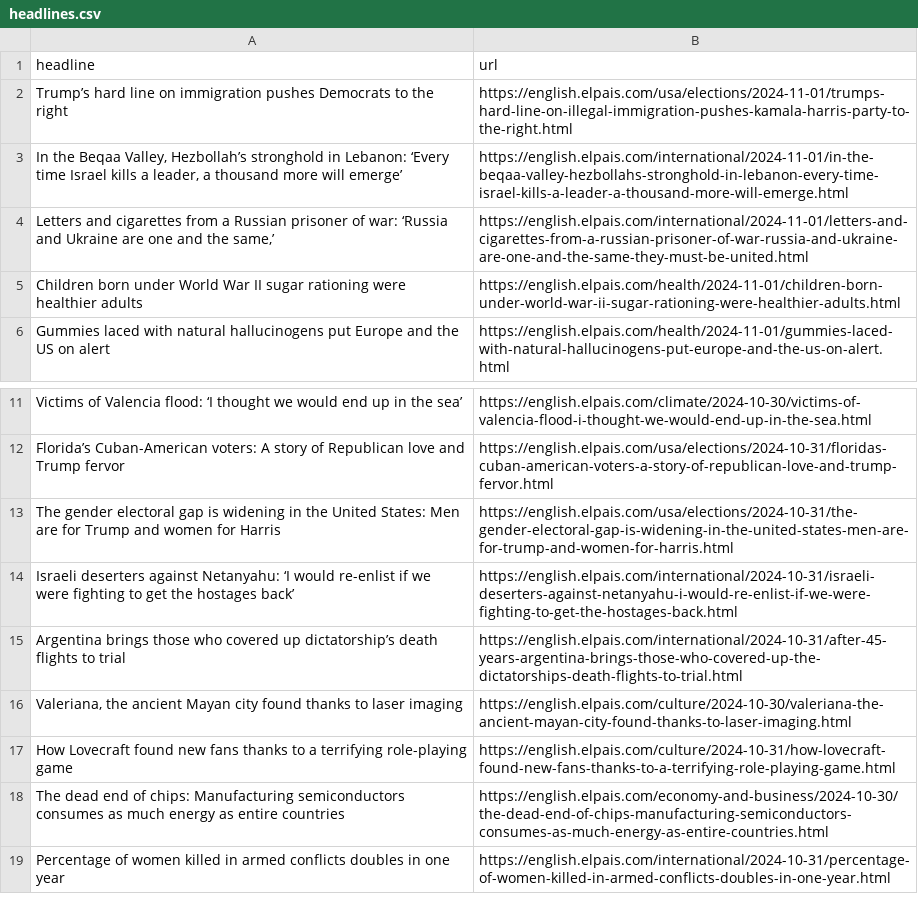
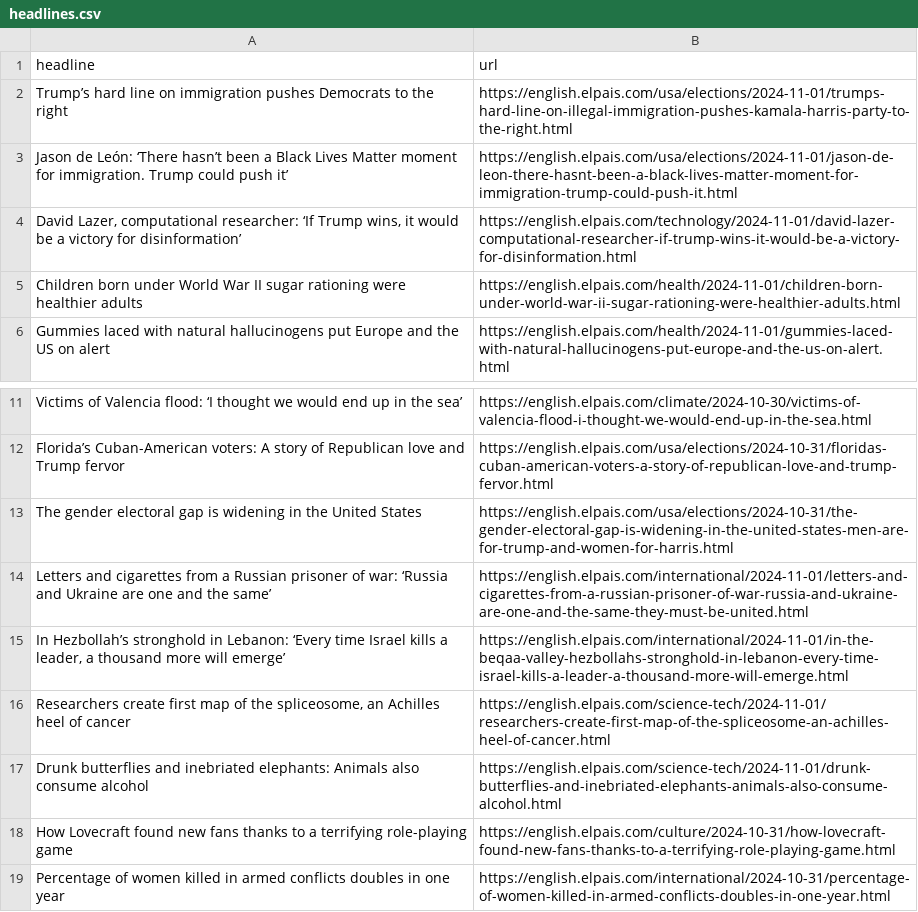
Before and after one commit to anaemepe/autoscrapper-elpais, a CSV file: headlines.csv, drawn as a sheet; only a part is shown, gaps mark what is left out.

```diff
--- a/headlines.csv
+++ b/headlines.csv
@@ -2,4 +2,4 @@ headline,url
 Trump’s hard line on immigration pushes Democrats to the right,https://english.elpais.com/usa/elections/2024-11-01/trumps-hard-line-on-illegal-immigration-pushes-kamala-harris-party-to-the-right.html
-"In the Beqaa Valley, Hezbollah’s stronghold in Lebanon: ‘Every time Israel kills a leader, a thousand more will emerge’",https://english.elpais.com/international/2024-11-01/in-the-beqaa-valley-hezbollahs-stronghold-in-lebanon-every-time-israel-kills-a-leader-a-thousand-more-will-emerge.html
-"Letters and cigarettes from a Russian prisoner of war: ‘Russia and Ukraine are one and the same,’",https://english.elpais.com/international/2024-11-01/letters-and-cigarettes-from-a-russian-prisoner-of-war-russia-and-ukraine-are-one-and-the-same-they-must-be-united.html
+Jason de León: ‘There hasn’t been a Black Lives Matter moment for immigration. Trump could push it’,https://english.elpais.com/usa/elections/2024-11-01/jason-de-leon-there-hasnt-been-a-black-lives-matter-moment-for-immigration-trump-could-push-it.html
+"David Lazer, computational researcher: ‘If Trump wins, it would be a victory for disinformation’",https://english.elpais.com/technology/2024-11-01/david-lazer-computational-researcher-if-trump-wins-it-would-be-a-victory-for-disinformation.html
 Children born under World War II sugar rationing were healthier adults,https://english.elpais.com/health/2024-11-01/children-born-under-world-war-ii-sugar-rationing-were-healthier-adults.html
@@ -12,8 +12,8 @@ Victims of Valencia flood: ‘I thought we would end up in the sea’,https://en
 Florida’s Cuban-American voters: A story of Republican love and Trump fervor,https://english.elpais.com/usa/elections/2024-10-31/floridas-cuban-american-voters-a-story-of-republican-love-and-trump-fervor.html
-The gender electoral gap is widening in the United States: Men are for Trump and women for Harris,https://english.elpais.com/usa/elections/2024-10-31/the-gender-electoral-gap-is-widening-in-the-united-states-men-are-for-trump-and-women-for-harris.html
-Israeli deserters against Netanyahu: ‘I would re-enlist if we were fighting to get the hostages back’,https://english.elpais.com/international/2024-10-31/israeli-deserters-against-netanyahu-i-would-re-enlist-if-we-were-fighting-to-get-the-hostages-back.html
-Argentina brings those who covered up dictatorship’s death flights to trial,https://english.elpais.com/international/2024-10-31/after-45-years-argentina-brings-those-who-covered-up-the-dictatorships-death-flights-to-trial.html
-"Valeriana, the ancient Mayan city found thanks to laser imaging",https://english.elpais.com/culture/2024-10-30/valeriana-the-ancient-mayan-city-found-thanks-to-laser-imaging.html
+The gender electoral gap is widening in the United States,https://english.elpais.com/usa/elections/2024-10-31/the-gender-electoral-gap-is-widening-in-the-united-states-men-are-for-trump-and-women-for-harris.html
+Letters and cigarettes from a Russian prisoner of war: ‘Russia and Ukraine are one and the same’,https://english.elpais.com/international/2024-11-01/letters-and-cigarettes-from-a-russian-prisoner-of-war-russia-and-ukraine-are-one-and-the-same-they-must-be-united.html
+"In Hezbollah’s stronghold in Lebanon: ‘Every time Israel kills a leader, a thousand more will emerge’",https://english.elpais.com/international/2024-11-01/in-the-beqaa-valley-hezbollahs-stronghold-in-lebanon-every-time-israel-kills-a-leader-a-thousand-more-will-emerge.html
+"Researchers create first map of the spliceosome, an Achilles heel of cancer",https://english.elpais.com/science-tech/2024-11-01/researchers-create-first-map-of-the-spliceosome-an-achilles-heel-of-cancer.html
+Drunk butterflies and inebriated elephants: Animals also consume alcohol,https://english.elpais.com/science-tech/2024-11-01/drunk-butterflies-and-inebriated-elephants-animals-also-consume-alcohol.html
 How Lovecraft found new fans thanks to a terrifying role-playing game,https://english.elpais.com/culture/2024-10-31/how-lovecraft-found-new-fans-thanks-to-a-terrifying-role-playing-game.html
-The dead end of chips: Manufacturing semiconductors consumes as much energy as entire countries,https://english.elpais.com/economy-and-business/2024-10-30/the-dead-end-of-chips-manufacturing-semiconductors-consumes-as-much-energy-as-entire-countries.html
 Percentage of women killed in armed conflicts doubles in one year,https://english.elpais.com/international/2024-10-31/percentage-of-women-killed-in-armed-conflicts-doubles-in-one-year.html
```
